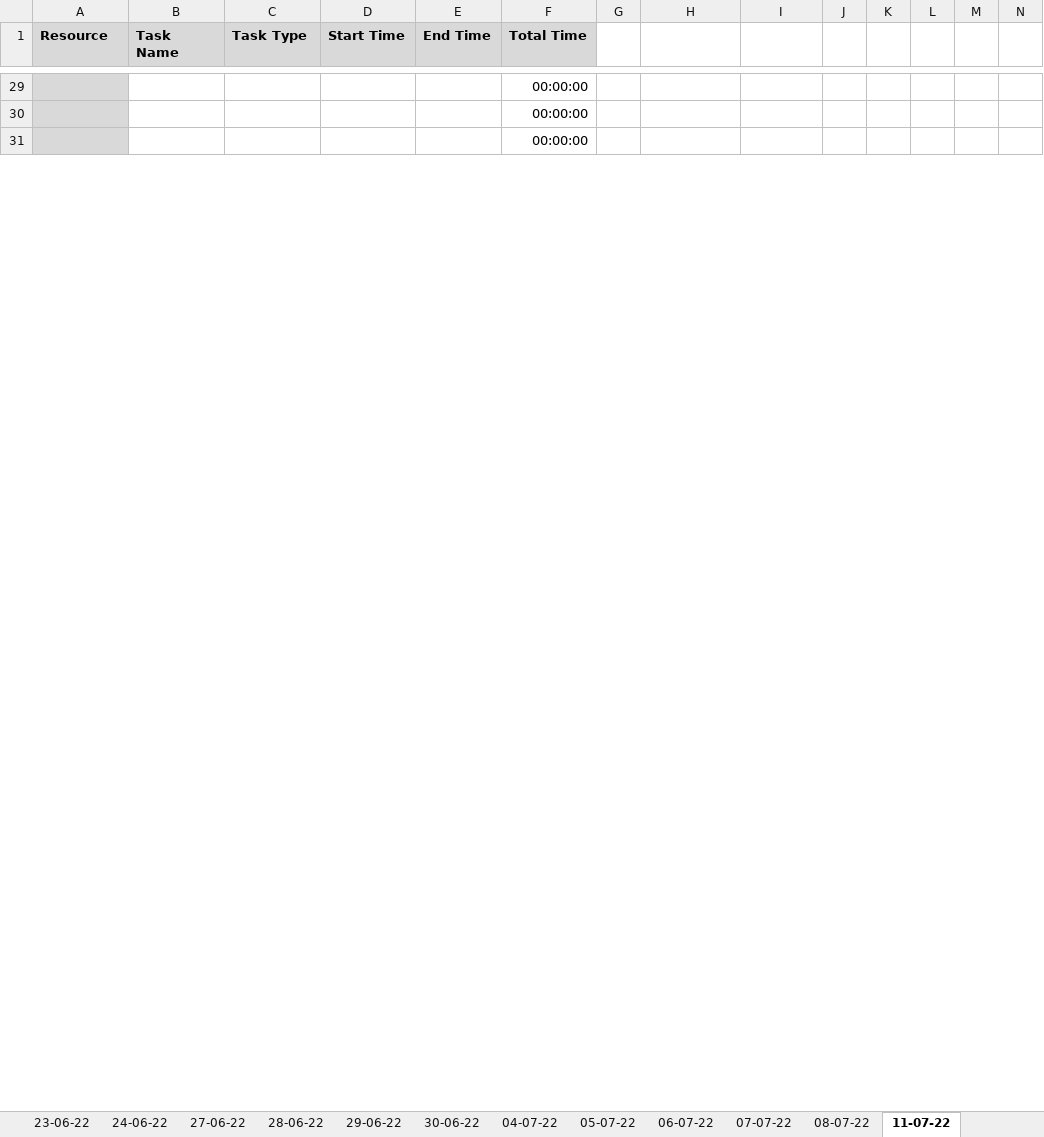
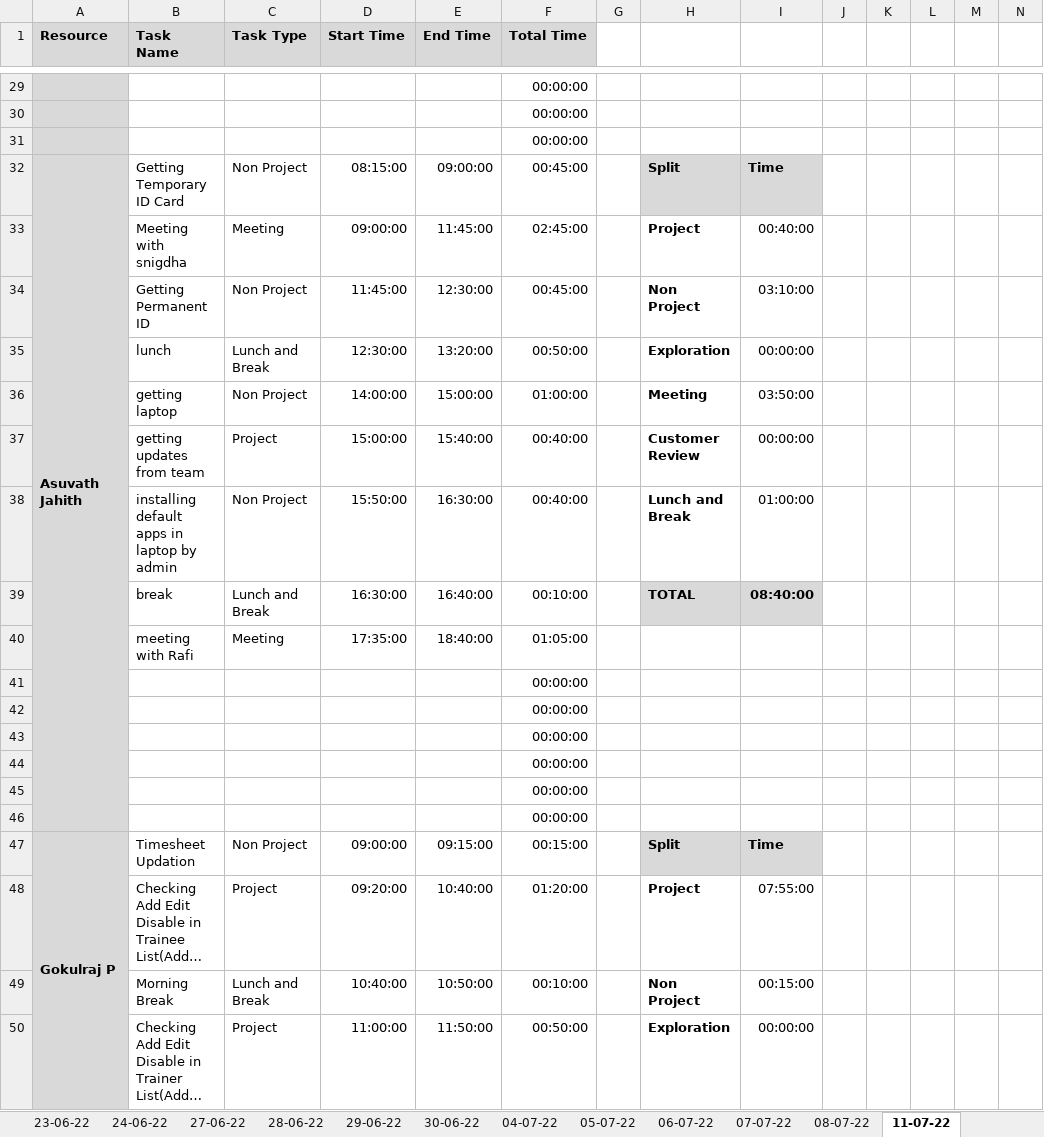
Before and after one commit to TEAM-EUPHORIA/TEAM-EUPHORIA-TMS, an Excel workbook: Process/Timesheet/PTW-Timesheet.xlsx, sheet 11-07-22, drawn as a sheet; only a part is shown, gaps mark what is left out; long unchanged cells end in …; values as stored, in another font and other column widths than the file's, no borders; conditional formats not drawn; rows hold the shown columns only; the diff covers the shown part only; the diff names each change by its address in the sheet, - before the commit and + after, or states it on an @@ line.

Commit message:
Timesheet Updated by Asuvath Jahith

```diff
--- a/Process/Timesheet/PTW-Timesheet.xlsx (sheet 11-07-22)
+++ b/Process/Timesheet/PTW-Timesheet.xlsx (sheet 11-07-22)
+row 32: Asuvath Jahith | Getting Temporary ID Card | Non Project | 08:15:00 | 09:00:00 | 00:45:00 |  | Split | Time
+row 33:  | Meeting with snigdha | Meeting | 09:00:00 | 11:45:00 | 02:45:00 |  | Project | 00:40:00
+row 34:  | Getting Permanent ID | Non Project | 11:45:00 | 12:30:00 | 00:45:00 |  | Non Project | 03:10:00
+row 35:  | lunch | Lunch and Break | 12:30:00 | 13:20:00 | 00:50:00 |  | Exploration | 00:00:00
+row 36:  | getting laptop | Non Project | 14:00:00 | 15:00:00 | 01:00:00 |  | Meeting | 03:50:00
+row 37:  | getting updates from team | Project | 15:00:00 | 15:40:00 | 00:40:00 |  | Customer Review | 00:00:00
+row 38:  | installing default apps in laptop by admin | Non Project | 15:50:00 | 16:30:00 | 00:40:00 |  | Lunch and Break | 01:00:00
+row 39:  | break | Lunch and Break | 16:30:00 | 16:40:00 | 00:10:00 |  | TOTAL | 08:40:00
+row 40:  | meeting with Rafi | Meeting | 17:35:00 | 18:40:00 | 01:05:00
@@ row 61 moved to row 41: 00:00:00 @@
@@ row 71 moved to row 42: 00:00:00 @@
@@ row 72 moved to row 43: 00:00:00 @@
@@ row 73 moved to row 44: 00:00:00 @@
@@ row 74 moved to row 45: 00:00:00 @@
@@ row 75 moved to row 46: 00:00:00 @@
+row 47: Gokulraj P | Timesheet Updation | Non Project | 09:00:00 | 09:15:00 | 00:15:00 |  | Split | Time
```
Also changed, not shown: 20 added rows, 30 removed rows, 8 moved rows, 9 edited cells and merged cells elsewhere in this sheet, formulas that keep their value.
